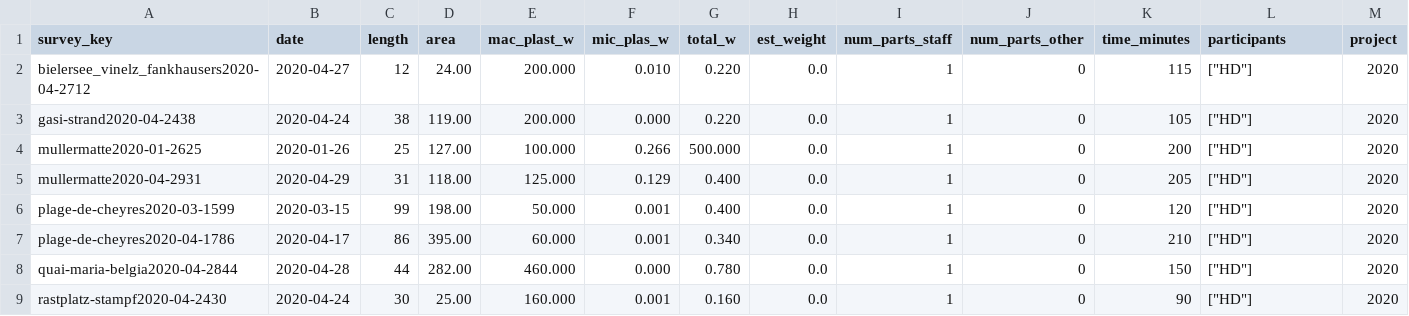
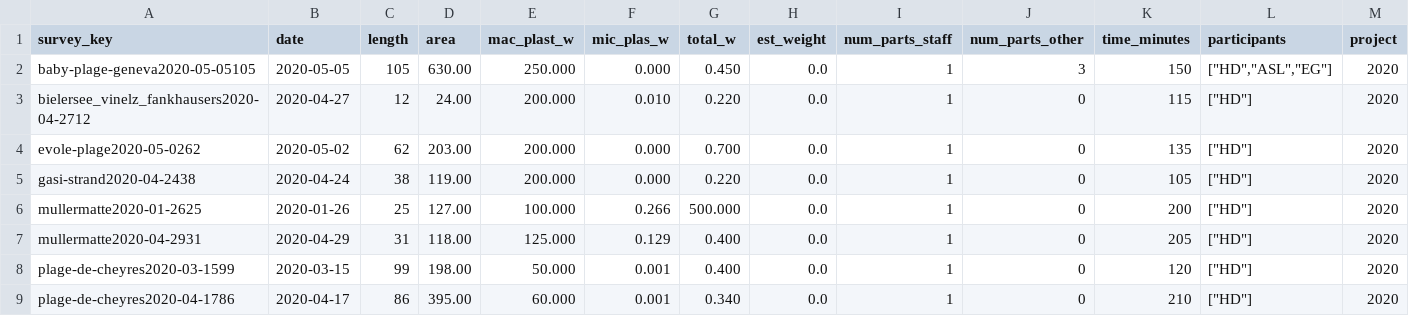
Before and after one commit to hammerdirt-analyst/survey_qc, a CSV file: data/dims_data.csv, drawn as a sheet; only a part is shown; the shorter side is filled out with more unchanged rows; rows hold the shown columns only; the diff names each change by its address in the sheet, - before the commit and + after, or states it on an @@ line.

```diff
--- a/data/dims_data.csv
+++ b/data/dims_data.csv
+row 2: baby-plage-geneva2020-05-05105 | 2020-05-05 | 105 | 630.00 | 250.000 | 0.000 | 0.450 | 0.0 | 1 | 3 | 150 | ["HD","ASL","EG"] | 2020
+row 4: evole-plage2020-05-0262 | 2020-05-02 | 62 | 203.00 | 200.000 | 0.000 | 0.700 | 0.0 | 1 | 0 | 135 | ["HD"] | 2020
```
Also changed, not shown: data/all_summary_data.csv, data/survey_data_summary.csv, 10 other files.
